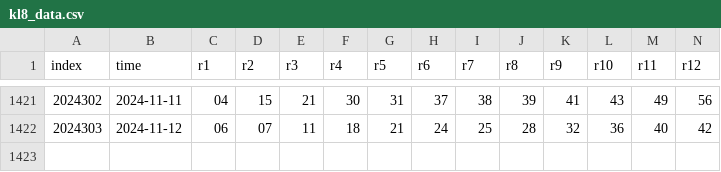
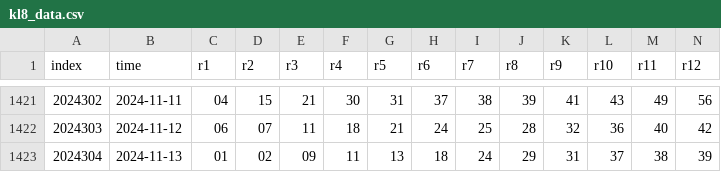
Before and after one commit to ipdisabled/fetch_data, a CSV file: kl8_data.csv, drawn as a sheet; only a part is shown, gaps mark what is left out; rows hold the shown columns only; the diff names each change by its address in the sheet, - before the commit and + after, or states it on an @@ line.

```diff
--- a/kl8_data.csv
+++ b/kl8_data.csv
+row 1423: 2024304 | 2024-11-13 | 01 | 02 | 09 | 11 | 13 | 18 | 24 | 29 | 31 | 37 | 38 | 39
```
Also changed, not shown: dlt_data.csv, next_match_odds.csv, 2 other files.
